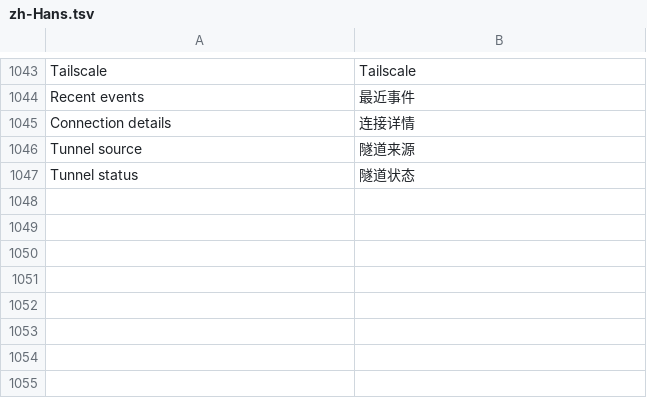
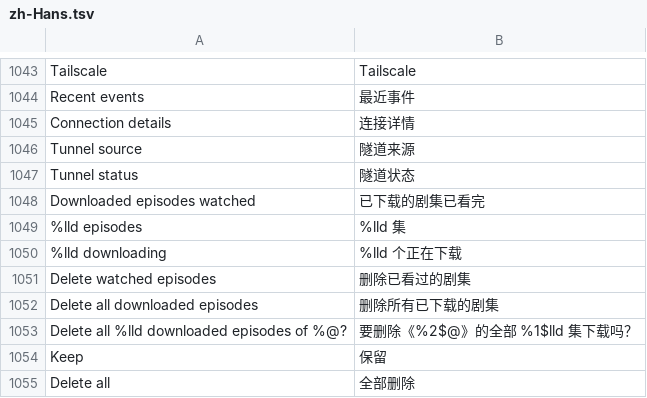
Before and after one commit to jonthomason/torrbaby, a TSV file: localization/zh-Hans.tsv, drawn as a sheet; only a part is shown, gaps mark what is left out.

```diff
--- a/localization/zh-Hans.tsv
+++ b/localization/zh-Hans.tsv
@@ -1047 +1047,9 @@ Tunnel source	隧道来源
 Tunnel status	隧道状态
+Downloaded episodes watched	已下载的剧集已看完
+%lld episodes	%lld 集
+%lld downloading	%lld 个正在下载
+Delete watched episodes	删除已看过的剧集
+Delete all downloaded episodes	删除所有已下载的剧集
+Delete all %lld downloaded episodes of %@?	要删除《%2$@》的全部 %1$lld 集下载吗？
+Keep	保留
+Delete all	全部删除
```
Also changed, not shown: 5 other files.
